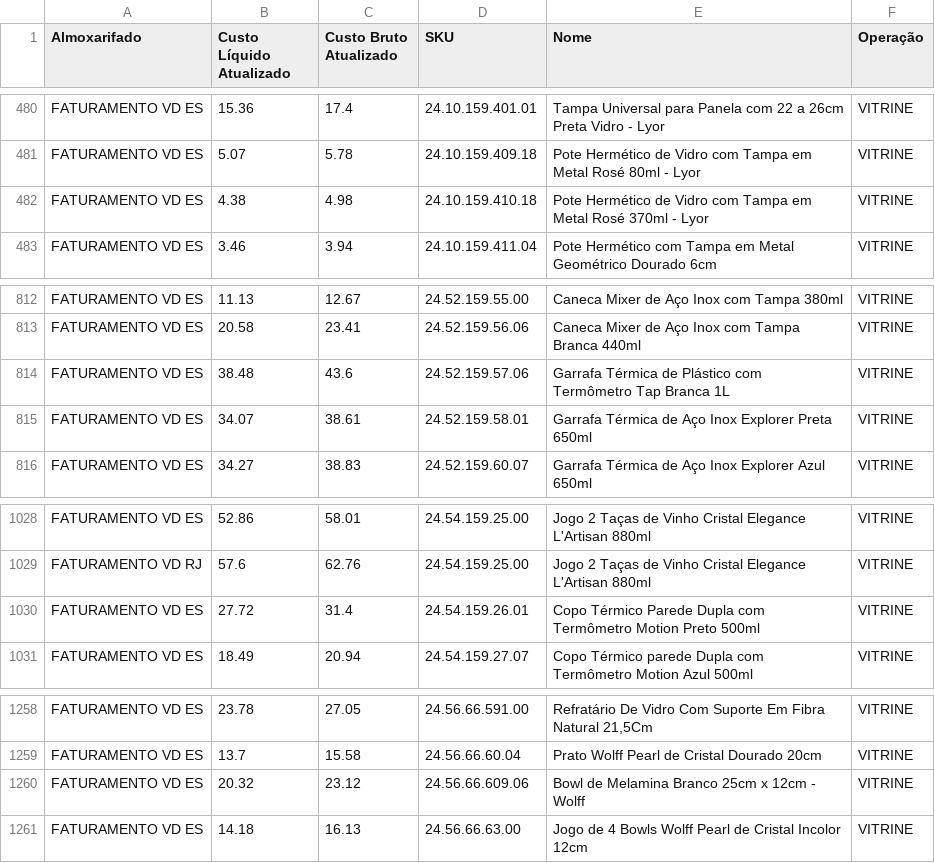
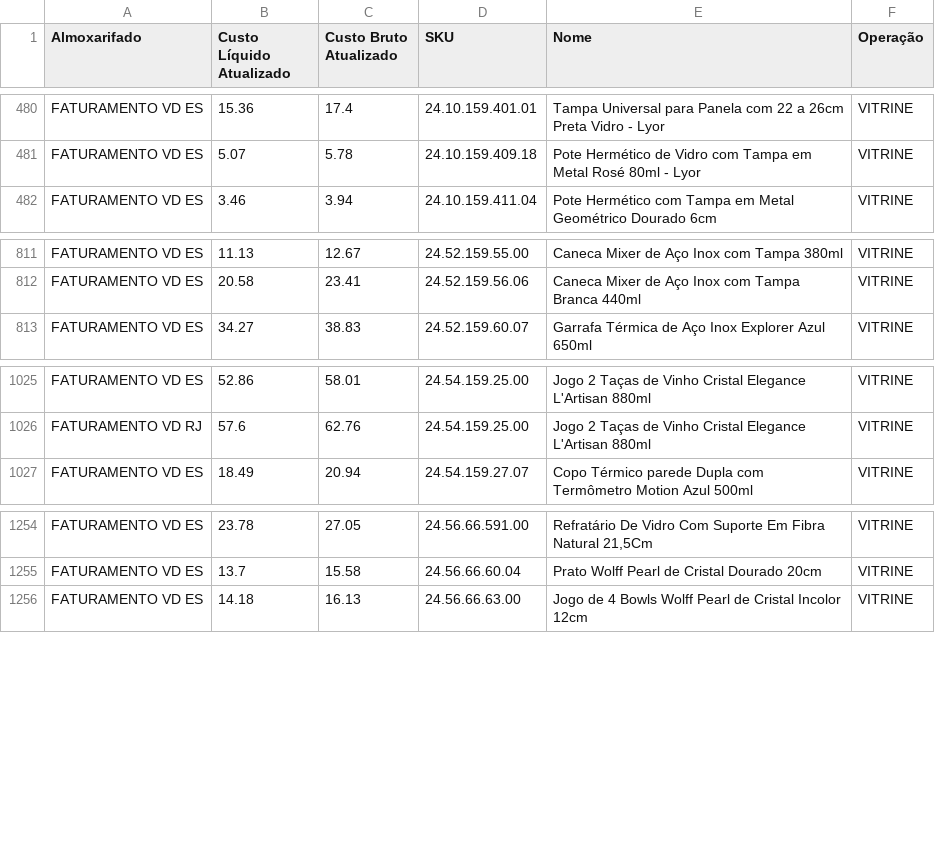
Before and after one commit to santoseliseu/bbtudo, a CSV file: Custos_Vitrine.csv, drawn as a sheet; only a part is shown, gaps mark what is left out.

Commit message:
Dados atualizado via app

```diff
--- a/Custos_Vitrine.csv
+++ b/Custos_Vitrine.csv
@@ -481,3 +481,2 @@ FATURAMENTO VD ES;15.36;17.4;24.10.159.401.01;Tampa Universal para Panela com 22
 FATURAMENTO VD ES;5.07;5.78;24.10.159.409.18;Pote Hermético de Vidro com Tampa em Metal Rosé 80ml - Lyor;VITRINE
-FATURAMENTO VD ES;4.38;4.98;24.10.159.410.18;Pote Hermético de Vidro com Tampa em Metal Rosé 370ml - Lyor;VITRINE
 FATURAMENTO VD ES;3.46;3.94;24.10.159.411.04;Pote Hermético com Tampa em Metal Geométrico Dourado 6cm;VITRINE
@@ -813,4 +812,2 @@ FATURAMENTO VD ES;11.13;12.67;24.52.159.55.00;Caneca Mixer de Aço Inox com Tamp
 FATURAMENTO VD ES;20.58;23.41;24.52.159.56.06;Caneca Mixer de Aço Inox com Tampa Branca 440ml;VITRINE
-FATURAMENTO VD ES;38.48;43.6;24.52.159.57.06;Garrafa Térmica de Plástico com Termômetro Tap Branca 1L;VITRINE
-FATURAMENTO VD ES;34.07;38.61;24.52.159.58.01;Garrafa Térmica de Aço Inox Explorer Preta 650ml;VITRINE
 FATURAMENTO VD ES;34.27;38.83;24.52.159.60.07;Garrafa Térmica de Aço Inox Explorer Azul 650ml;VITRINE
@@ -1041,3 +1038,2 @@ FATURAMENTO VD ES;52.86;58.01;24.54.159.25.00;Jogo 2 Taças de Vinho Cristal Ele
 FATURAMENTO VD RJ;57.6;62.76;24.54.159.25.00;Jogo 2 Taças de Vinho Cristal Elegance L'Artisan 880ml;VITRINE
-FATURAMENTO VD ES;27.72;31.4;24.54.159.26.01;Copo Térmico Parede Dupla com Termômetro Motion Preto 500ml;VITRINE
 FATURAMENTO VD ES;18.49;20.94;24.54.159.27.07;Copo Térmico parede Dupla com Termômetro Motion Azul 500ml;VITRINE
@@ -1283,3 +1279,2 @@ FATURAMENTO VD ES;23.78;27.05;24.56.66.591.00;Refratário De Vidro Com Suporte E
 FATURAMENTO VD ES;13.7;15.58;24.56.66.60.04;Prato Wolff Pearl de Cristal Dourado 20cm;VITRINE
-FATURAMENTO VD ES;20.32;23.12;24.56.66.609.06;Bowl de Melamina Branco 25cm x 12cm - Wolff;VITRINE
 FATURAMENTO VD ES;14.18;16.13;24.56.66.63.00;Jogo de 4 Bowls Wolff Pearl de Cristal Incolor 12cm;VITRINE
```
